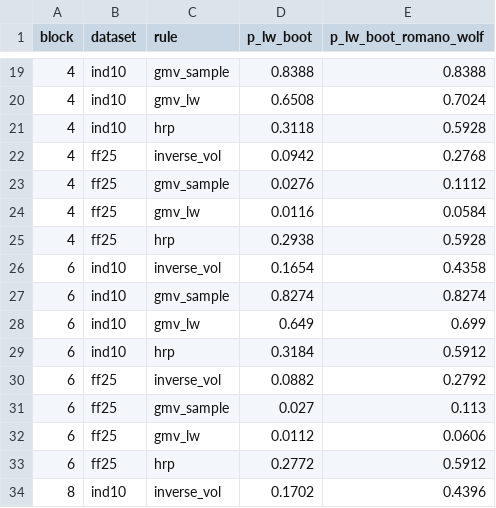
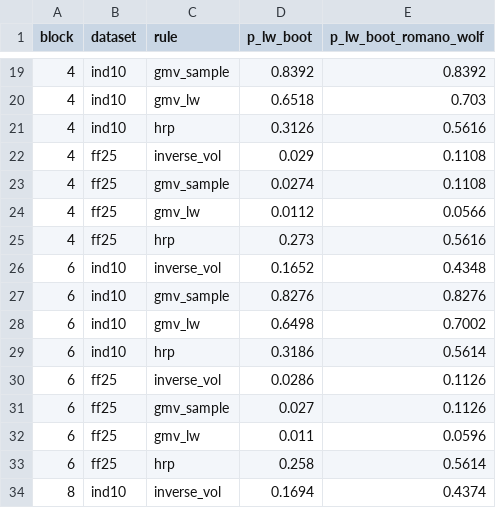
Before and after one commit to h-a-forster/sharpecheck, a CSV file: results/portfolio/block_sensitivity.csv, drawn as a sheet; only a part is shown, gaps mark what is left out; the diff covers the shown part only.

```diff
--- a/results/portfolio/block_sensitivity.csv
+++ b/results/portfolio/block_sensitivity.csv
@@ -19,16 +19,16 @@ block,dataset,rule,p_lw_boot,p_lw_boot_romano_wolf
-4,ind10,gmv_sample,0.8388,0.8388
-4,ind10,gmv_lw,0.6508,0.7024
-4,ind10,hrp,0.3118,0.5928
-4,ff25,inverse_vol,0.0942,0.2768
-4,ff25,gmv_sample,0.0276,0.1112
-4,ff25,gmv_lw,0.0116,0.0584
-4,ff25,hrp,0.2938,0.5928
-6,ind10,inverse_vol,0.1654,0.4358
-6,ind10,gmv_sample,0.8274,0.8274
-6,ind10,gmv_lw,0.649,0.699
-6,ind10,hrp,0.3184,0.5912
-6,ff25,inverse_vol,0.0882,0.2792
-6,ff25,gmv_sample,0.027,0.113
-6,ff25,gmv_lw,0.0112,0.0606
-6,ff25,hrp,0.2772,0.5912
-8,ind10,inverse_vol,0.1702,0.4396
+4,ind10,gmv_sample,0.8392,0.8392
+4,ind10,gmv_lw,0.6518,0.703
+4,ind10,hrp,0.3126,0.5616
+4,ff25,inverse_vol,0.029,0.1108
+4,ff25,gmv_sample,0.0274,0.1108
+4,ff25,gmv_lw,0.0112,0.0566
+4,ff25,hrp,0.273,0.5616
+6,ind10,inverse_vol,0.1652,0.4348
+6,ind10,gmv_sample,0.8276,0.8276
+6,ind10,gmv_lw,0.6498,0.7002
+6,ind10,hrp,0.3186,0.5614
+6,ff25,inverse_vol,0.0286,0.1126
+6,ff25,gmv_sample,0.027,0.1126
+6,ff25,gmv_lw,0.011,0.0596
+6,ff25,hrp,0.258,0.5614
+8,ind10,inverse_vol,0.1694,0.4374
```
Also changed, not shown: 58 edited cells elsewhere in this file, results/mc-quick/coverage.csv, results/mc-quick/difference.csv, 26 other files.
